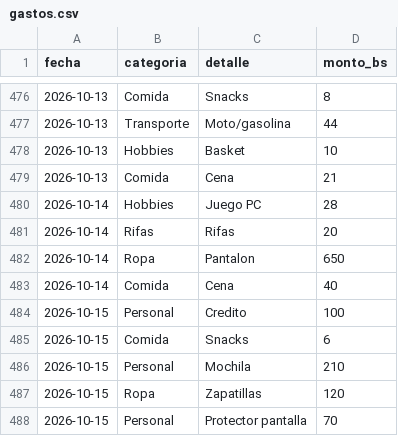
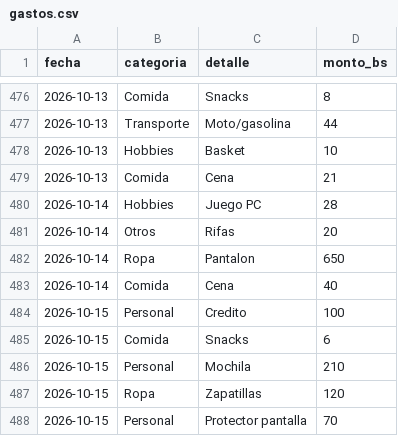
Before and after one commit to jsanchezb34/finance-tracker-lite, a CSV file: data/gastos.csv, drawn as a sheet; only a part is shown, gaps mark what is left out.

```diff
--- a/data/gastos.csv
+++ b/data/gastos.csv
@@ -480,3 +480,3 @@ fecha,categoria,detalle,monto_bs
 2026-10-14,Hobbies,Juego PC,28
-2026-10-14,Rifas,Rifas,20
+2026-10-14,Otros,Rifas,20
 2026-10-14,Ropa,Pantalon,650
```
Also changed, not shown: 2 other files.
